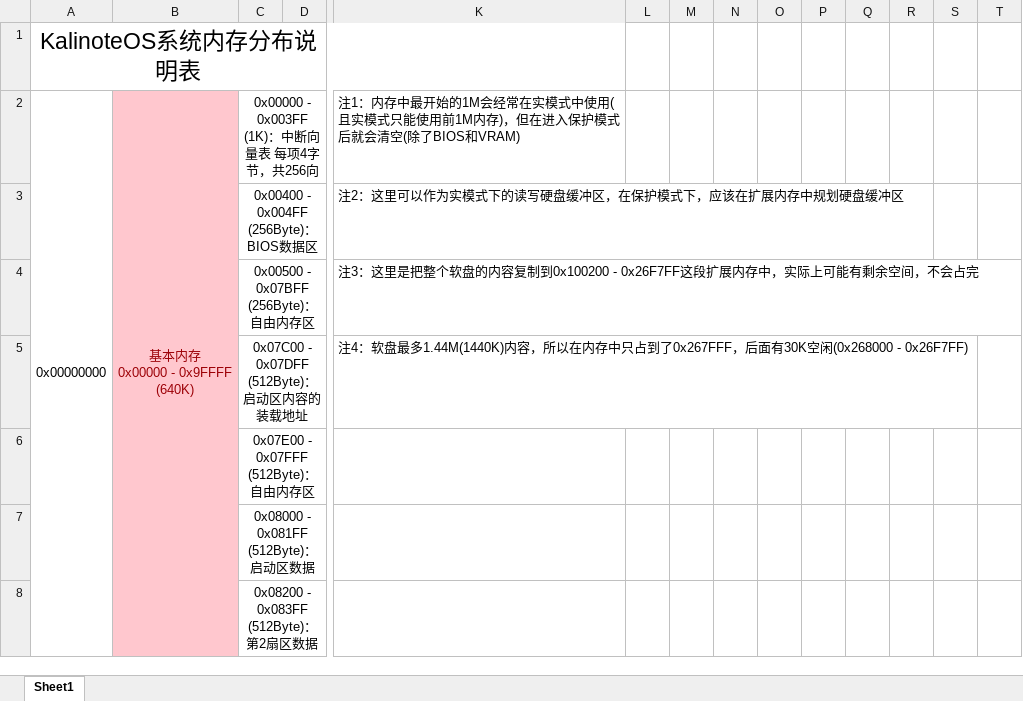
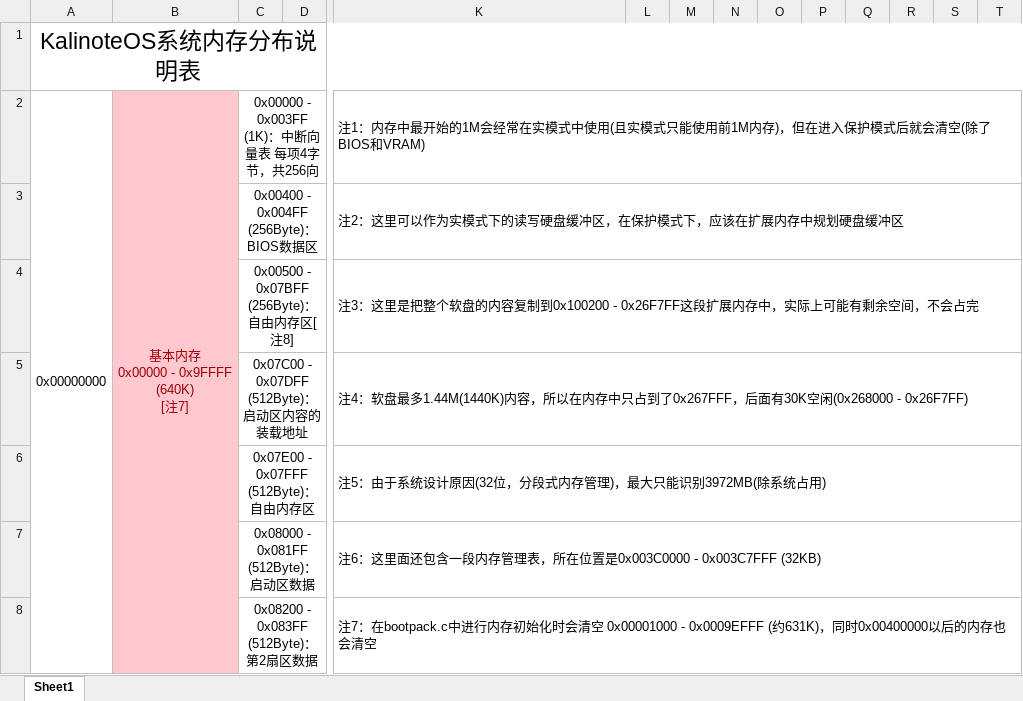
Before and after one commit to kalinote-study-center/KalinoteOS, an Excel workbook: 系统占用内存分布.xlsx, sheet Sheet1, drawn as a sheet; only a part is shown, gaps mark what is left out; values as stored, in another font and other column widths than the file's, no borders; removed rows and columns are numbered as before the commit, all else as after; ↵ is a line break in a cell; the diff covers the shown part only; the diff names each change by its address in the sheet, - before the commit and + after, or states it on an @@ line.

```diff
--- a/系统占用内存分布.xlsx (sheet Sheet1)
+++ b/系统占用内存分布.xlsx (sheet Sheet1)
-A1:K1 merged
+A1:T1 merged
-B2: 基本内存 ↵ 0x00000 - 0x9FFFF ↵ (640K)
+B2: 基本内存 ↵ 0x00000 - 0x9FFFF ↵ (640K) ↵ [注7]
+K2:T2 merged
+K3:T3 merged
-C4: 0x00500 - 0x07BFF (256Byte)：自由内存区
+C4: 0x00500 - 0x07BFF (256Byte)：自由内存区[注8]
+K4:T4 merged
+K5:T5 merged
-K6: (empty)
+K6: 注5：由于系统设计原因(32位，分段式内存管理)，最大只能识别3972MB(除系统占用)
+K6:T6 merged
-K7: (empty)
+K7: 注6：这里面还包含一段内存管理表，所在位置是0x003C0000 - 0x003C7FFF (32KB)
+K7:T7 merged
-K8: (empty)
+K8: 注7：在bootpack.c中进行内存初始化时会清空 0x00001000 - 0x0009EFFF (约631K)，同时0x00400000以后的内存也会清空
+K8:T8 merged
```
Also changed, not shown: 2 added rows, 2 removed rows, 9 edited cells and merged cells elsewhere in this sheet, 17 other files.
